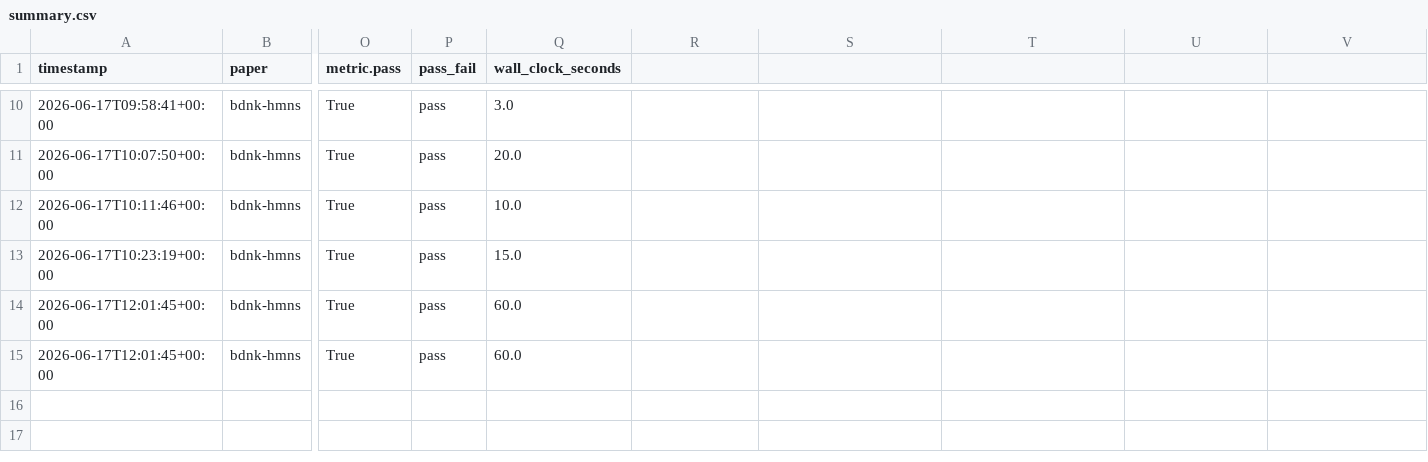
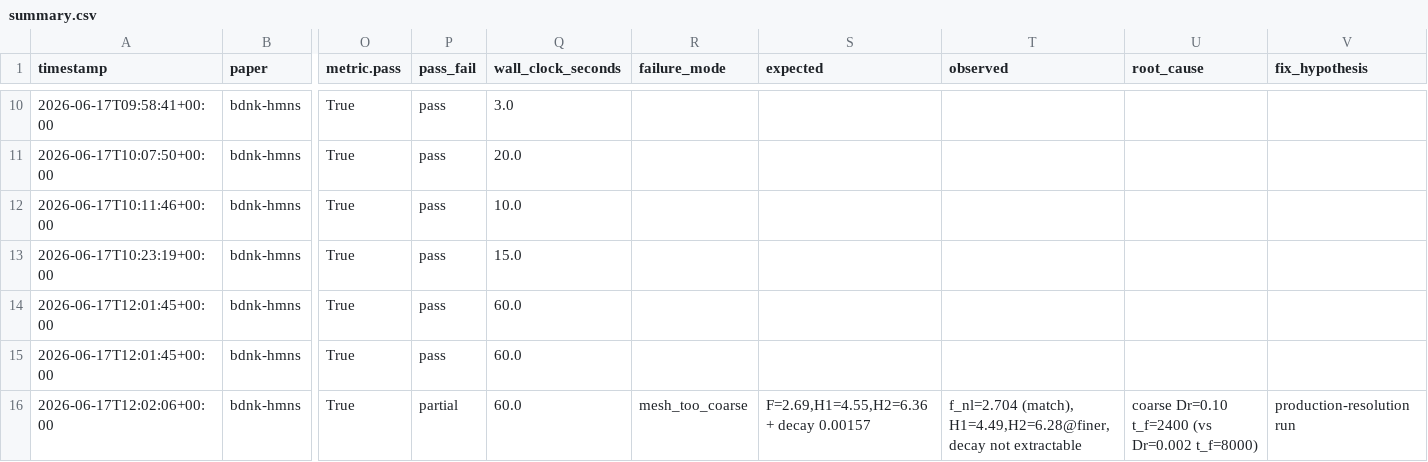
Before and after one commit to FoAKTEE/BDNK, a CSV file: error-database/paper_bdnk-hmns/summary.csv, drawn as a sheet; only a part is shown, gaps mark what is left out; rows hold the shown columns only; the diff names each change by its address in the sheet, - before the commit and + after, or states it on an @@ line.

Commit message:
infra(ledger): finalize R4/fleet/R5 ledger + DAG render (iter 10)
- change: s1c.qnm_extract partial trial (mesh_too_coarse); DAG re-rendered
Iter: 010
Verify: dag progress solid count updated
Claim: SOLID - ledger finalized; Modality: CrossCheck

```diff
--- a/error-database/paper_bdnk-hmns/summary.csv
+++ b/error-database/paper_bdnk-hmns/summary.csv
-R1: (empty)
+R1: failure_mode
-S1: (empty)
+S1: expected
-T1: (empty)
+T1: observed
-U1: (empty)
+U1: root_cause
-V1: (empty)
+V1: fix_hypothesis
+row 16: 2026-06-17T12:02:06+00:00 | bdnk-hmns | True | partial | 60.0 | mesh_too_coarse | F=2.69,H1=4.55,H2=6.36 + decay 0.00157 | f_nl=2.704 (match), H1=4.49,H2=6.28@finer, decay not extractable | coarse Dr=0.10 t_f=2400 (vs Dr=0.002 t_f=8000) | production-resolution run
```
Also changed, not shown: 2 other files.
